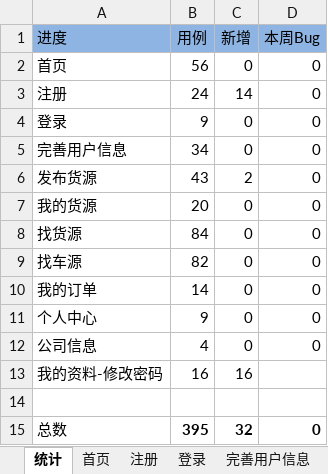
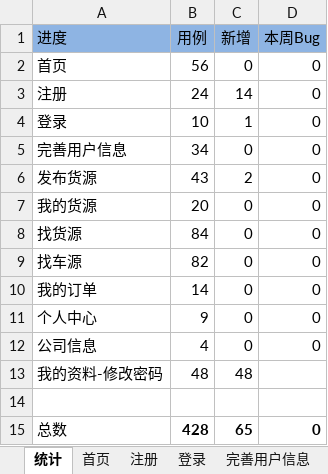
Before and after one commit to stephenwang1011/web-logistics-standard, an Excel workbook: logistics/res/caselist/标准版自动化用例清单.xlsx, sheet 统计, drawn as a sheet; values as stored, in another font and other column widths than the file's, no borders; the diff names each change by its address in the sheet, - before the commit and + after, or states it on an @@ line.

```diff
--- a/logistics/res/caselist/标准版自动化用例清单.xlsx (sheet 统计)
+++ b/logistics/res/caselist/标准版自动化用例清单.xlsx (sheet 统计)
-B4 (用例): 9
+B4 (用例): 10
-C4 (新增): 0
+C4 (新增): 1
-B13 (用例): 16
+B13 (用例): 48
-C13 (新增): 16
+C13 (新增): 48
-B15 (用例): 395
+B15 (用例): 428
-C15 (新增): 32
+C15 (新增): 65
```
Also changed, not shown: sheet 修改密码, sheet 登录.
